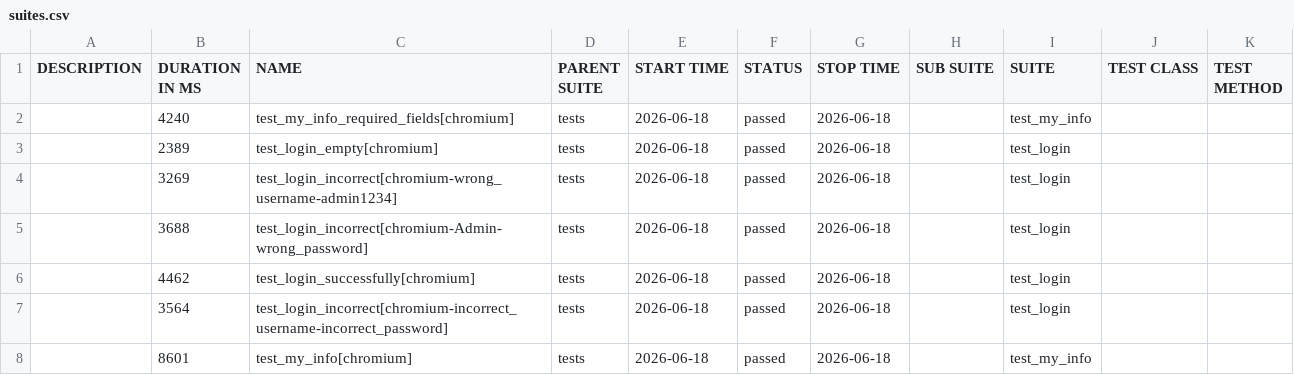
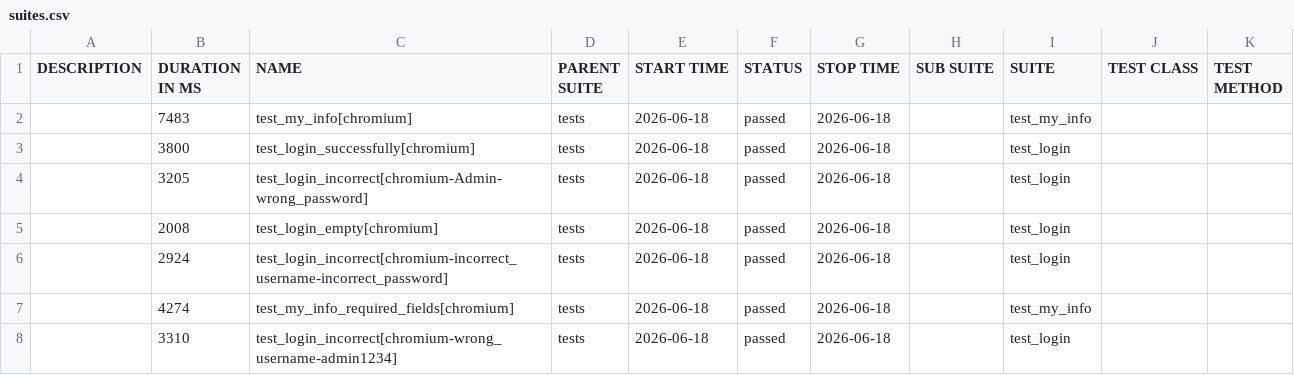
Before and after one commit to Sslonikq/orangehrm-playwright-tests, a CSV file: data/suites.csv, drawn as a sheet.

```diff
--- a/data/suites.csv
+++ b/data/suites.csv
@@ -1,8 +1,8 @@
 "DESCRIPTION","DURATION IN MS","NAME","PARENT SUITE","START TIME","STATUS","STOP TIME","SUB SUITE","SUITE","TEST CLASS","TEST METHOD"
-"","4240","test_my_info_required_fields[chromium]","tests","2026-06-18","passed","2026-06-18","","test_my_info","",""
-"","2389","test_login_empty[chromium]","tests","2026-06-18","passed","2026-06-18","","test_login","",""
-"","3269","test_login_incorrect[chromium-wrong_username-admin1234]","tests","2026-06-18","passed","2026-06-18","","test_login","",""
-"","3688","test_login_incorrect[chromium-Admin-wrong_password]","tests","2026-06-18","passed","2026-06-18","","test_login","",""
-"","4462","test_login_successfully[chromium]","tests","2026-06-18","passed","2026-06-18","","test_login","",""
-"","3564","test_login_incorrect[chromium-incorrect_username-incorrect_password]","tests","2026-06-18","passed","2026-06-18","","test_login","",""
-"","8601","test_my_info[chromium]","tests","2026-06-18","passed","2026-06-18","","test_my_info","",""
+"","7483","test_my_info[chromium]","tests","2026-06-18","passed","2026-06-18","","test_my_info","",""
+"","3800","test_login_successfully[chromium]","tests","2026-06-18","passed","2026-06-18","","test_login","",""
+"","3205","test_login_incorrect[chromium-Admin-wrong_password]","tests","2026-06-18","passed","2026-06-18","","test_login","",""
+"","2008","test_login_empty[chromium]","tests","2026-06-18","passed","2026-06-18","","test_login","",""
+"","2924","test_login_incorrect[chromium-incorrect_username-incorrect_password]","tests","2026-06-18","passed","2026-06-18","","test_login","",""
+"","4274","test_my_info_required_fields[chromium]","tests","2026-06-18","passed","2026-06-18","","test_my_info","",""
+"","3310","test_login_incorrect[chromium-wrong_username-admin1234]","tests","2026-06-18","passed","2026-06-18","","test_login","",""
```
Also changed, not shown: data/behaviors.csv, 48 other files.
